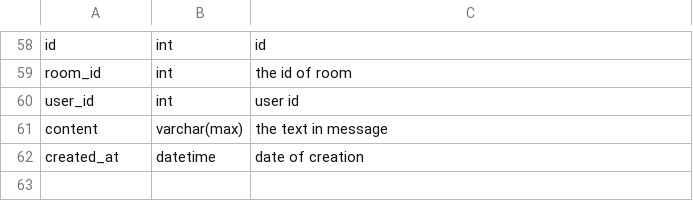
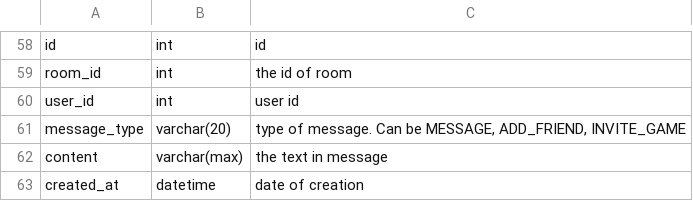
Before and after one commit to 0xOnyx/42_ft_transcendence, a CSV file: docs/database.csv, drawn as a sheet; only a part is shown, gaps mark what is left out; the shorter side is filled out with more unchanged rows.

Commit message:
add message_type to messages table

```diff
--- a/docs/database.csv
+++ b/docs/database.csv
@@ -60,2 +60,3 @@ room_id;int;the id of room
 user_id;int;user id
+message_type;varchar(20);type of message. Can be MESSAGE, ADD_FRIEND, INVITE_GAME
 content;varchar(max);the text in message
```
Also changed, not shown: 2 other files.
